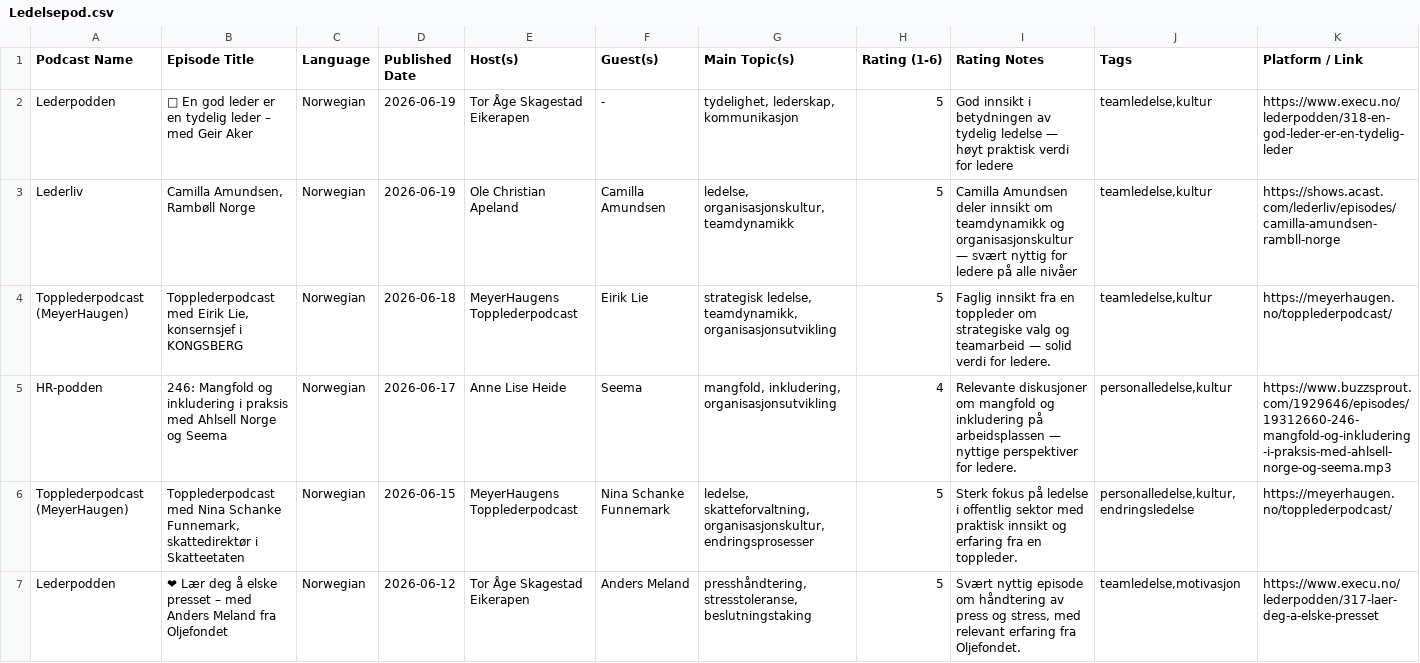
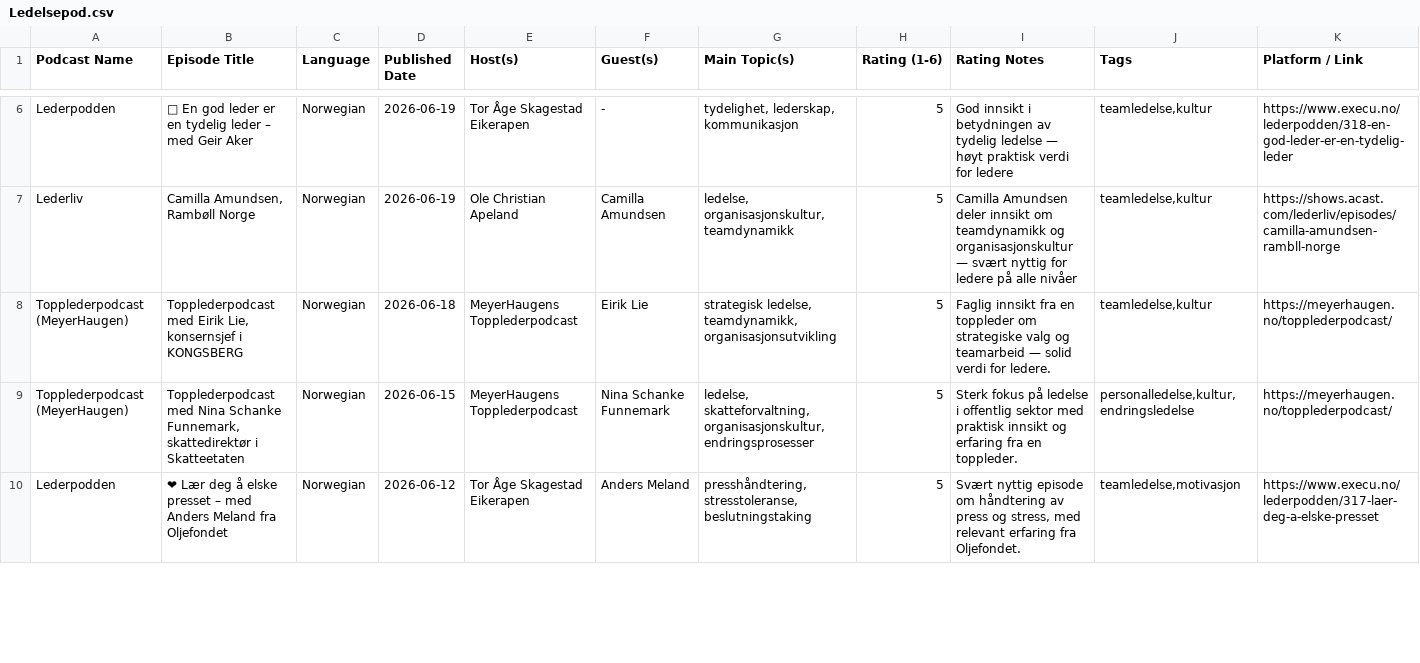
Before and after one commit to cathrinei/LedelsespodClaude, a CSV file: Ledelsepod.csv, drawn as a sheet; only a part is shown, gaps mark what is left out; removed rows and columns are numbered as before the commit, all else as after; the diff covers the shown part only; the diff names each change by its address in the sheet, - before the commit and + after, or states it on an @@ line.

```diff
--- a/Ledelsepod.csv
+++ b/Ledelsepod.csv
-row 5: HR-podden | 246: Mangfold og inkludering i praksis med Ahlsell Norge og Seema | Norwegian | 2026-06-17 | Anne Lise Heide | Seema | mangfold, inkludering, organisasjonsutvikling | 4 | Relevante diskusjoner om mangfold og inkludering på arbeidsplassen — nyttige perspektiver for ledere. | personalledelse,kultur | https://www.buzzsprout.com/1929646/episodes/19312660-246-mangfold-og-inkludering-i-praksis-med-ahlsell-norge-og-seema.mp3
```
Also changed, not shown: 4 added rows and 1 removed row elsewhere in this file, Ledelsepod_arkiv.csv, 1 other file.
